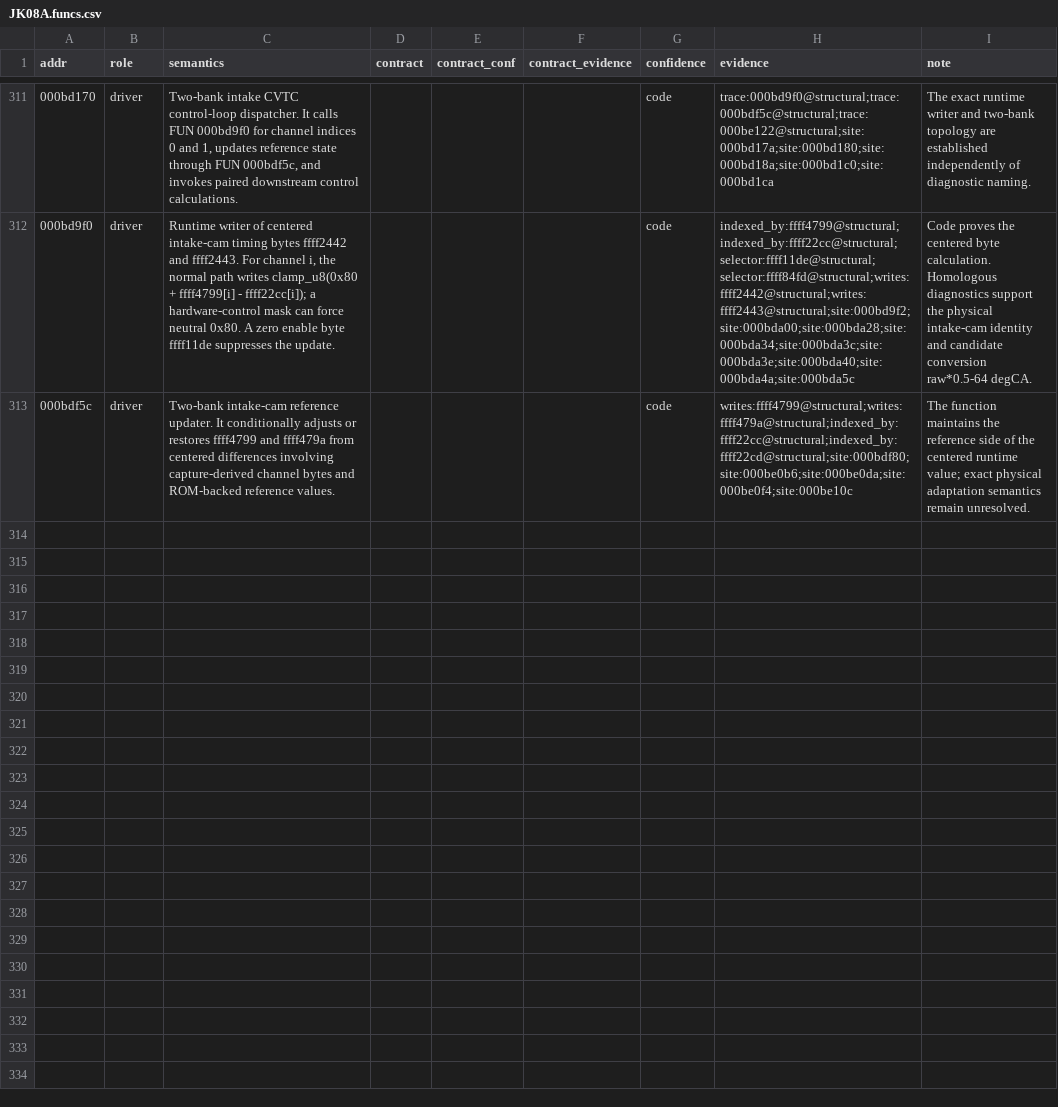
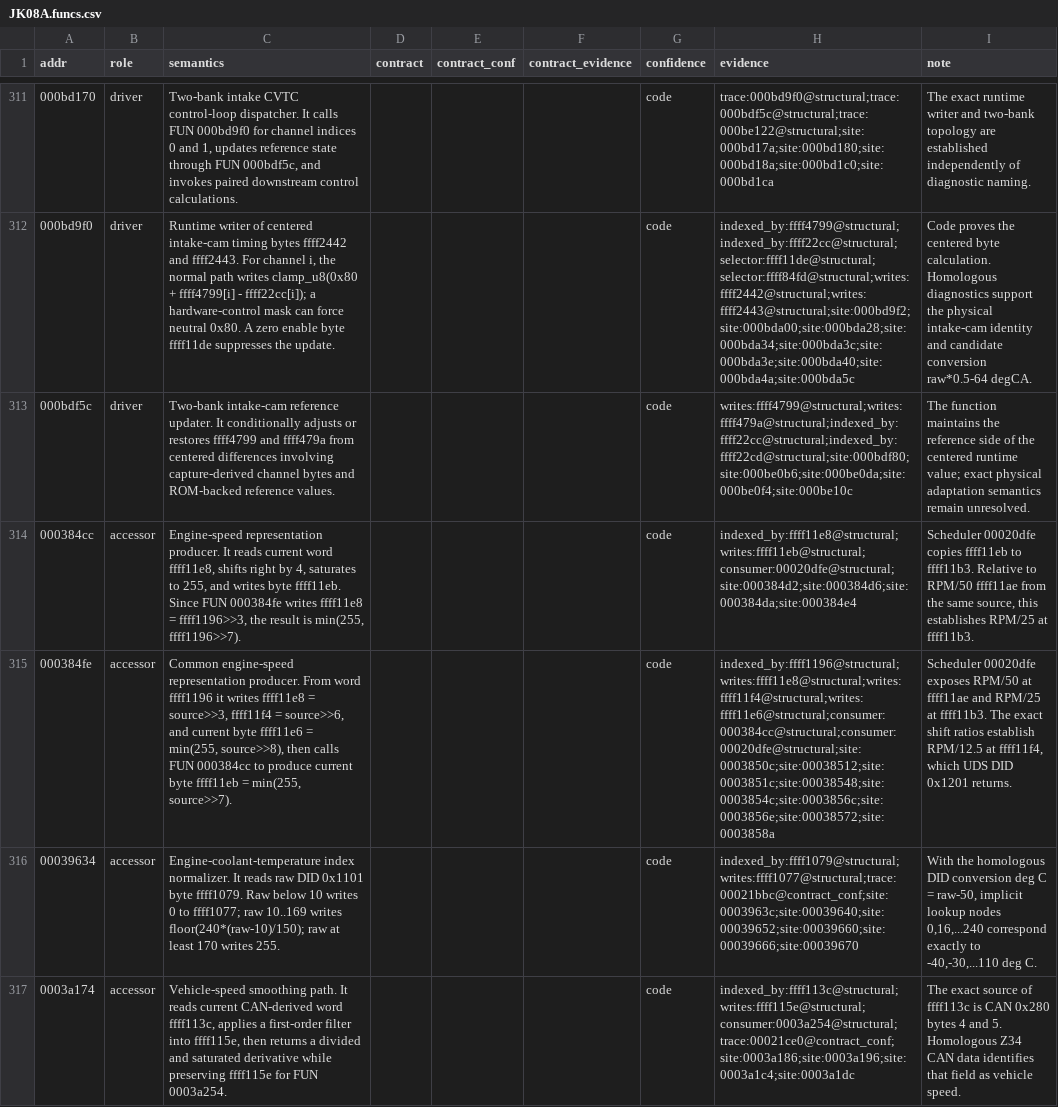
Before and after one commit to irudoy/v, a CSV file: defs/JK08A.funcs.csv, drawn as a sheet; only a part is shown, gaps mark what is left out; the diff covers the shown part only; the diff names each change by its address in the sheet, - before the commit and + after, or states it on an @@ line.

Commit message:
Trace JK08A overrun and stationary limiters

```diff
--- a/defs/JK08A.funcs.csv
+++ b/defs/JK08A.funcs.csv
+row 314: 000384cc | accessor | Engine-speed representation producer. It reads current word ffff11e8, shifts right by 4, saturates to 255, and writes byte ffff11eb. Since FUN 000384fe writes ffff11e8 = ffff1196>>3, the result is min(255, ffff1196>>7). |  |  |  | code | indexed_by:ffff11e8@structural;writes:ffff11eb@structural;consumer:00020dfe@structural;site:000384d2;site:000384d6;site:000384da;site:000384e4 | Scheduler 00020dfe copies ffff11eb to ffff11b3. Relative to RPM/50 ffff11ae from the same source, this establishes RPM/25 at ffff11b3.
+row 315: 000384fe | accessor | Common engine-speed representation producer. From word ffff1196 it writes ffff11e8 = source>>3, ffff11f4 = source>>6, and current byte ffff11e6 = min(255, source>>8), then calls FUN 000384cc to produce current byte ffff11eb = min(255, source>>7). |  |  |  | code | indexed_by:ffff1196@structural;writes:ffff11e8@structural;writes:ffff11f4@structural;writes:ffff11e6@structural;consumer:000384cc@structural;consumer:00020dfe@structural;site:0003850c;site:00038512;site:0003851c;site:00038548;site:0003854c;site:0003856c;site:0003856e;site:00038572;site:0003858a | Scheduler 00020dfe exposes RPM/50 at ffff11ae and RPM/25 at ffff11b3. The exact shift ratios establish RPM/12.5 at ffff11f4, which UDS DID 0x1201 returns.
+row 316: 00039634 | accessor | Engine-coolant-temperature index normalizer. It reads raw DID 0x1101 byte ffff1079. Raw below 10 writes 0 to ffff1077; raw 10..169 writes floor(240*(raw-10)/150); raw at least 170 writes 255. |  |  |  | code | indexed_by:ffff1079@structural;writes:ffff1077@structural;trace:00021bbc@contract_conf;site:0003963c;site:00039640;site:00039652;site:00039660;site:00039666;site:00039670 | With the homologous DID conversion deg C = raw-50, implicit lookup nodes 0,16,...240 correspond exactly to -40,-30,...110 deg C.
+row 317: 0003a174 | accessor | Vehicle-speed smoothing path. It reads current CAN-derived word ffff113c, applies a first-order filter into ffff115e, then returns a divided and saturated derivative while preserving ffff115e for FUN 0003a254. |  |  |  | code | indexed_by:ffff113c@structural;writes:ffff115e@structural;consumer:0003a254@structural;trace:00021ce0@contract_conf;site:0003a186;site:0003a196;site:0003a1c4;site:0003a1dc | The exact source of ffff113c is CAN 0x280 bytes 4 and 5. Homologous Z34 CAN data identifies that field as vehicle speed.
```
Also changed, not shown: 4 added rows and 24 edited cells elsewhere in this file, defs/JK08A.diagnostic-bindings.csv, defs/JK08A.findings.csv, 13 other files.
